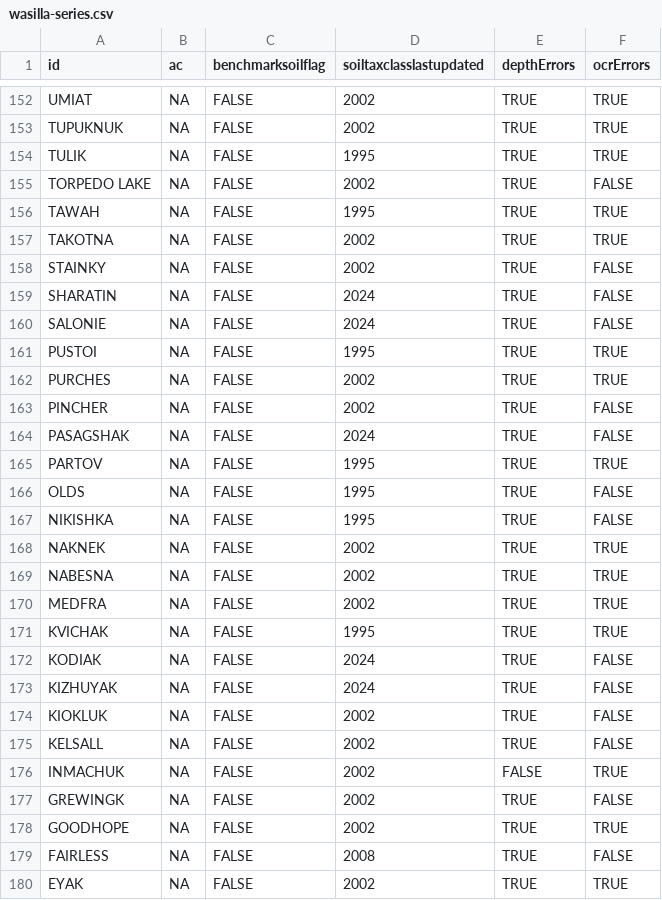
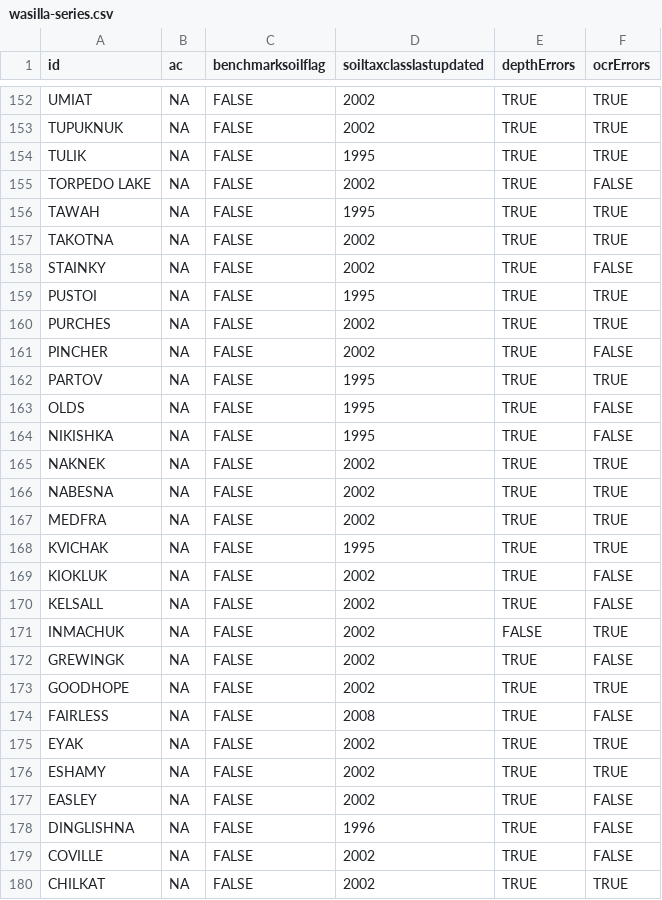
Before and after one commit to ncss-tech/SoilKnowledgeBase, a CSV file: inst/extdata/OSD-error-reporting/RO/wasilla-series.csv, drawn as a sheet; only a part is shown, gaps mark what is left out; the shorter side is filled out with more unchanged rows; the diff names each change by its address in the sheet, - before the commit and + after, or states it on an @@ line.

```diff
--- a/inst/extdata/OSD-error-reporting/RO/wasilla-series.csv
+++ b/inst/extdata/OSD-error-reporting/RO/wasilla-series.csv
-row 159: SHARATIN | NA | FALSE | 2024 | TRUE | FALSE
-row 160: SALONIE | NA | FALSE | 2024 | TRUE | FALSE
-row 164: PASAGSHAK | NA | FALSE | 2024 | TRUE | FALSE
-row 172: KODIAK | NA | FALSE | 2024 | TRUE | FALSE
-row 173: KIZHUYAK | NA | FALSE | 2024 | TRUE | FALSE
```
Also changed, not shown: inst/extdata/OSD-error-reporting/RO/wasilla-hz.csv, inst/extdata/OSD-error-reporting/RO/wasilla-sections.csv, 2 other files.
